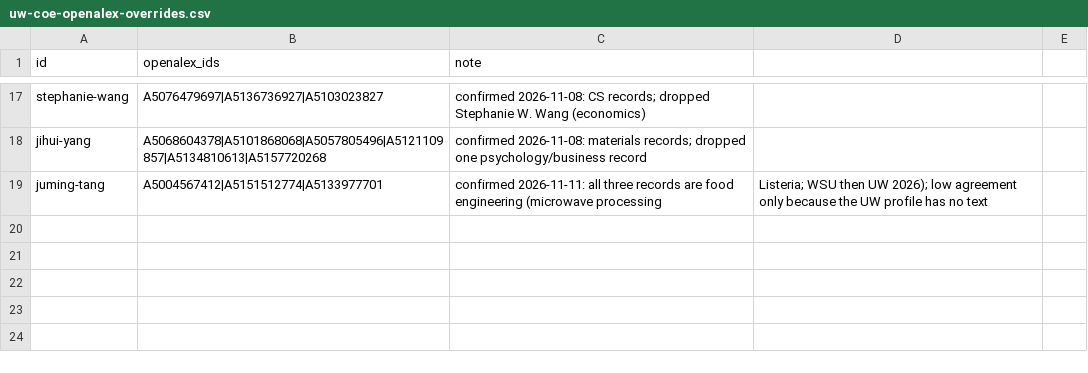
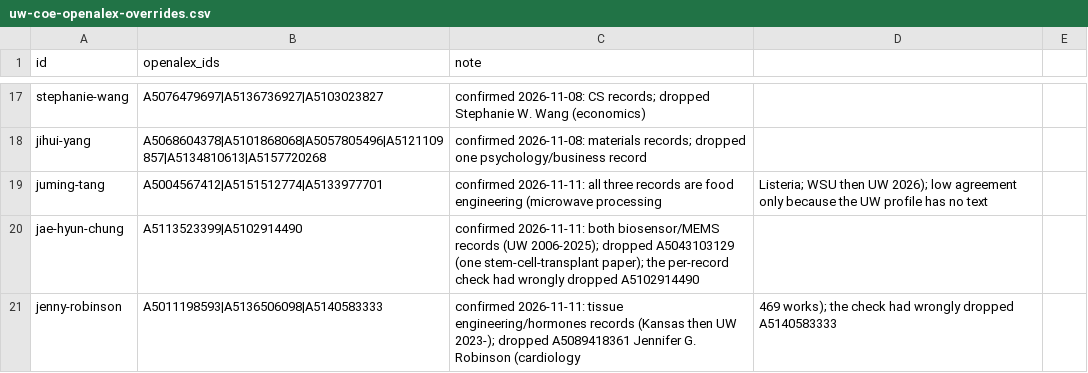
Before and after one commit to pisan-labs/research-map, a CSV file: config/uw-coe-openalex-overrides.csv, drawn as a sheet; only a part is shown, gaps mark what is left out.

```diff
--- a/config/uw-coe-openalex-overrides.csv
+++ b/config/uw-coe-openalex-overrides.csv
@@ -19 +19,3 @@ jihui-yang,A5068604378|A5101868068|A5057805496|A5121109857|A5134810613|A51577202
 juming-tang,A5004567412|A5151512774|A5133977701,confirmed 2026-11-11: all three records are food engineering (microwave processing, Listeria; WSU then UW 2026); low agreement only because the UW profile has no text
+jae-hyun-chung,A5113523399|A5102914490,confirmed 2026-11-11: both biosensor/MEMS records (UW 2006-2025); dropped A5043103129 (one stem-cell-transplant paper); the per-record check had wrongly dropped A5102914490
+jenny-robinson,A5011198593|A5136506098|A5140583333,confirmed 2026-11-11: tissue engineering/hormones records (Kansas then UW 2023-); dropped A5089418361 Jennifer G. Robinson (cardiology, 469 works); the check had wrongly dropped A5140583333
```
Also changed, not shown: 4 other files.
